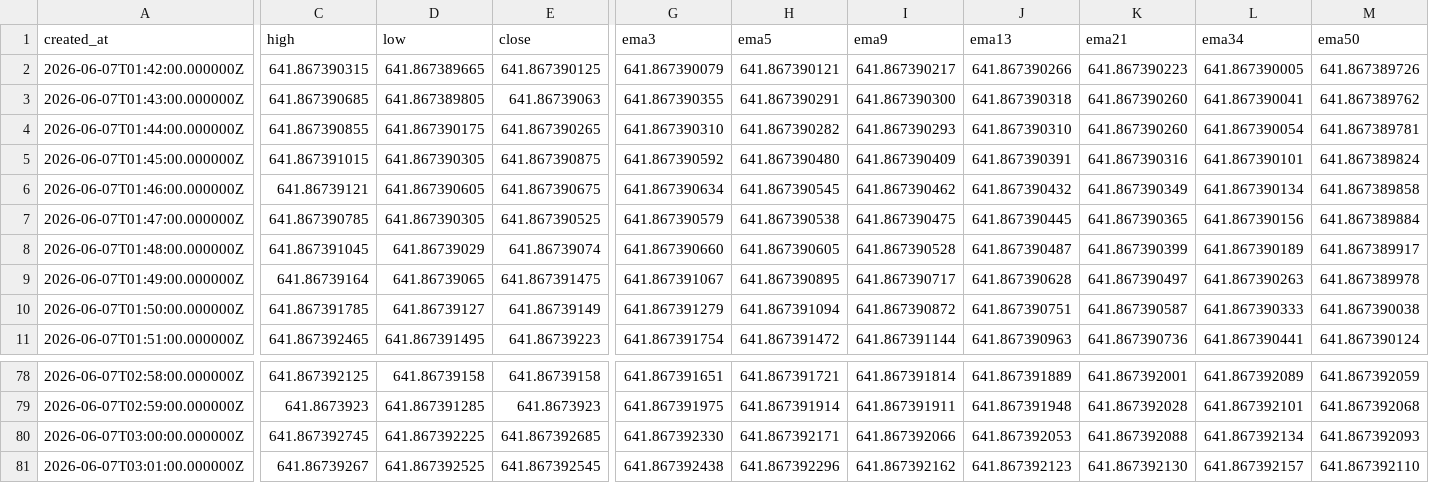
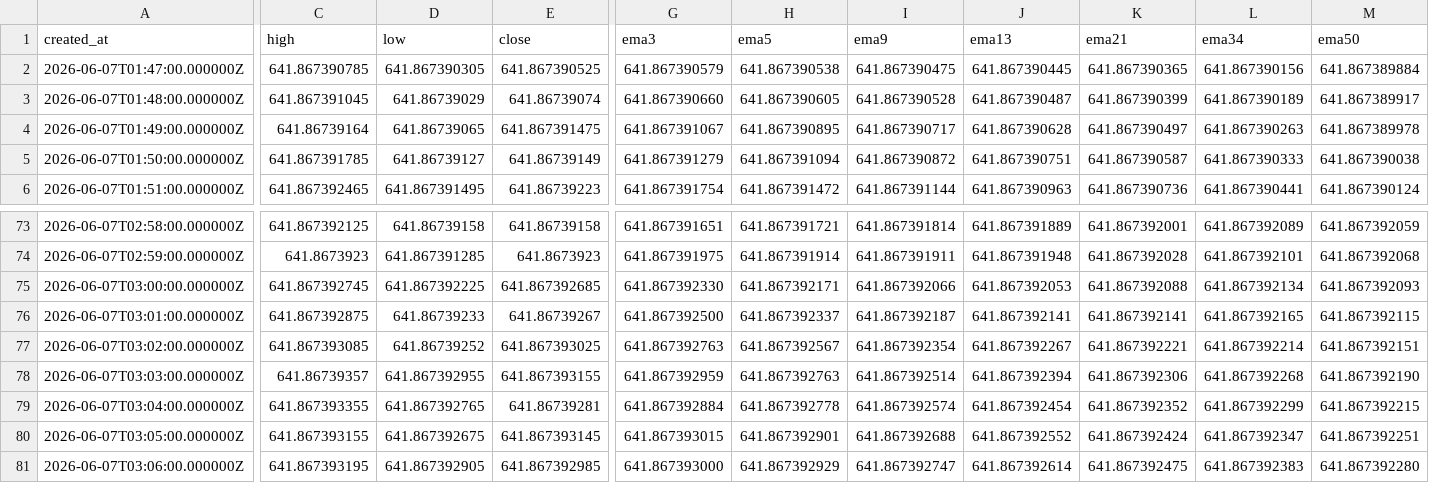
Before and after one commit to Rdelarosa33/proyecto1, a CSV file: velas_Z_CRY_IDX_tf60.csv, drawn as a sheet; only a part is shown, gaps mark what is left out; removed rows and columns are numbered as before the commit, all else as after; rows hold the shown columns only; the diff covers the shown part only; the diff names each change by its address in the sheet, - before the commit and + after, or states it on an @@ line.

```diff
--- a/velas_Z_CRY_IDX_tf60.csv
+++ b/velas_Z_CRY_IDX_tf60.csv
-row 2: 2026-06-07T01:42:00.000000Z | 641.867390315 | 641.867389665 | 641.867390125 | 641.867390079 | 641.867390121 | 641.867390217 | 641.867390266 | 641.867390223 | 641.867390005 | 641.867389726
-row 3: 2026-06-07T01:43:00.000000Z | 641.867390685 | 641.867389805 | 641.86739063 | 641.867390355 | 641.867390291 | 641.867390300 | 641.867390318 | 641.867390260 | 641.867390041 | 641.867389762
-row 4: 2026-06-07T01:44:00.000000Z | 641.867390855 | 641.867390175 | 641.867390265 | 641.867390310 | 641.867390282 | 641.867390293 | 641.867390310 | 641.867390260 | 641.867390054 | 641.867389781
-row 5: 2026-06-07T01:45:00.000000Z | 641.867391015 | 641.867390305 | 641.867390875 | 641.867390592 | 641.867390480 | 641.867390409 | 641.867390391 | 641.867390316 | 641.867390101 | 641.867389824
-row 6: 2026-06-07T01:46:00.000000Z | 641.86739121 | 641.867390605 | 641.867390675 | 641.867390634 | 641.867390545 | 641.867390462 | 641.867390432 | 641.867390349 | 641.867390134 | 641.867389858
-C76 (high): 641.86739267
+C76 (high): 641.867392875
-D76 (low): 641.867392525
+D76 (low): 641.86739233
-E76 (close): 641.867392545
+E76 (close): 641.86739267
-G76 (ema3): 641.867392438
+G76 (ema3): 641.867392500
-H76 (ema5): 641.867392296
+H76 (ema5): 641.867392337
-I76 (ema9): 641.867392162
+I76 (ema9): 641.867392187
-J76 (ema13): 641.867392123
+J76 (ema13): 641.867392141
-K76 (ema21): 641.867392130
+K76 (ema21): 641.867392141
-L76 (ema34): 641.867392157
+L76 (ema34): 641.867392165
-M76 (ema50): 641.867392110
+M76 (ema50): 641.867392115
+row 77: 2026-06-07T03:02:00.000000Z | 641.867393085 | 641.86739252 | 641.867393025 | 641.867392763 | 641.867392567 | 641.867392354 | 641.867392267 | 641.867392221 | 641.867392214 | 641.867392151
+row 78: 2026-06-07T03:03:00.000000Z | 641.86739357 | 641.867392955 | 641.867393155 | 641.867392959 | 641.867392763 | 641.867392514 | 641.867392394 | 641.867392306 | 641.867392268 | 641.867392190
+row 79: 2026-06-07T03:04:00.000000Z | 641.867393355 | 641.867392765 | 641.86739281 | 641.867392884 | 641.867392778 | 641.867392574 | 641.867392454 | 641.867392352 | 641.867392299 | 641.867392215
+row 80: 2026-06-07T03:05:00.000000Z | 641.867393155 | 641.867392675 | 641.867393145 | 641.867393015 | 641.867392901 | 641.867392688 | 641.867392552 | 641.867392424 | 641.867392347 | 641.867392251
+row 81: 2026-06-07T03:06:00.000000Z | 641.867393195 | 641.867392905 | 641.867392985 | 641.867393000 | 641.867392929 | 641.867392747 | 641.867392614 | 641.867392475 | 641.867392383 | 641.867392280
```
Also changed, not shown: 2 edited cells elsewhere in this file, 1 other file.
